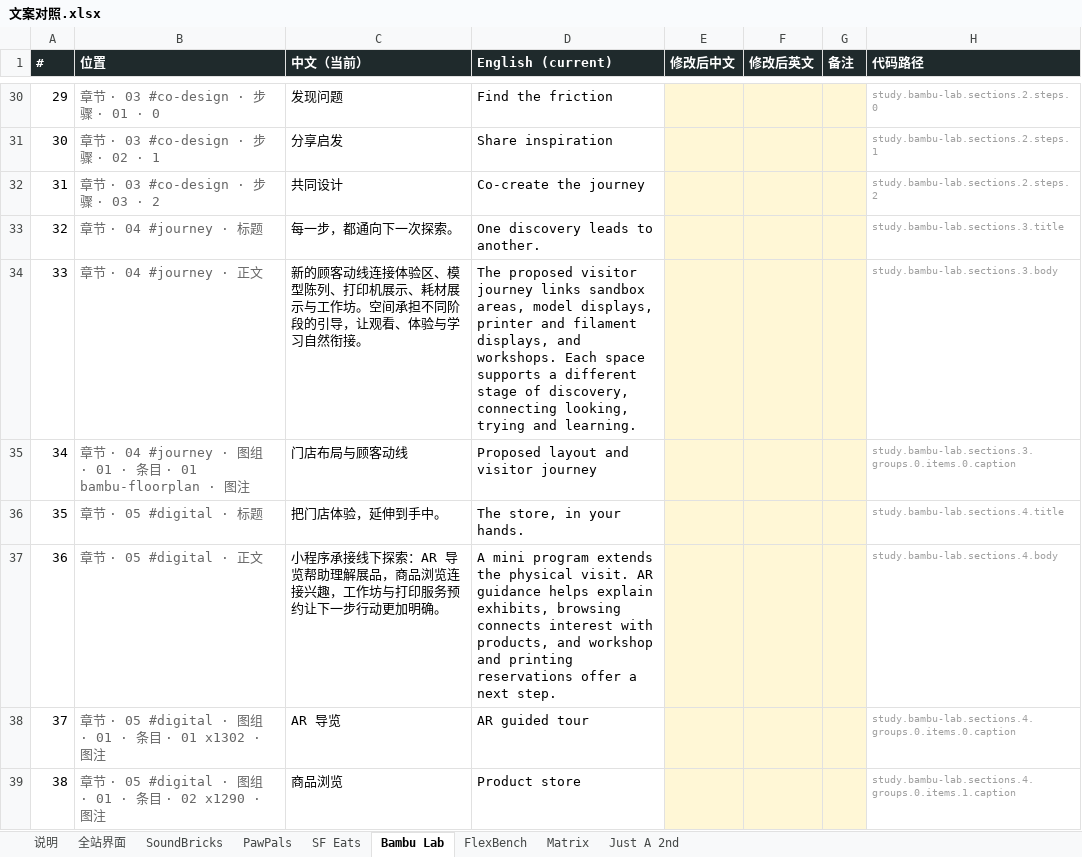
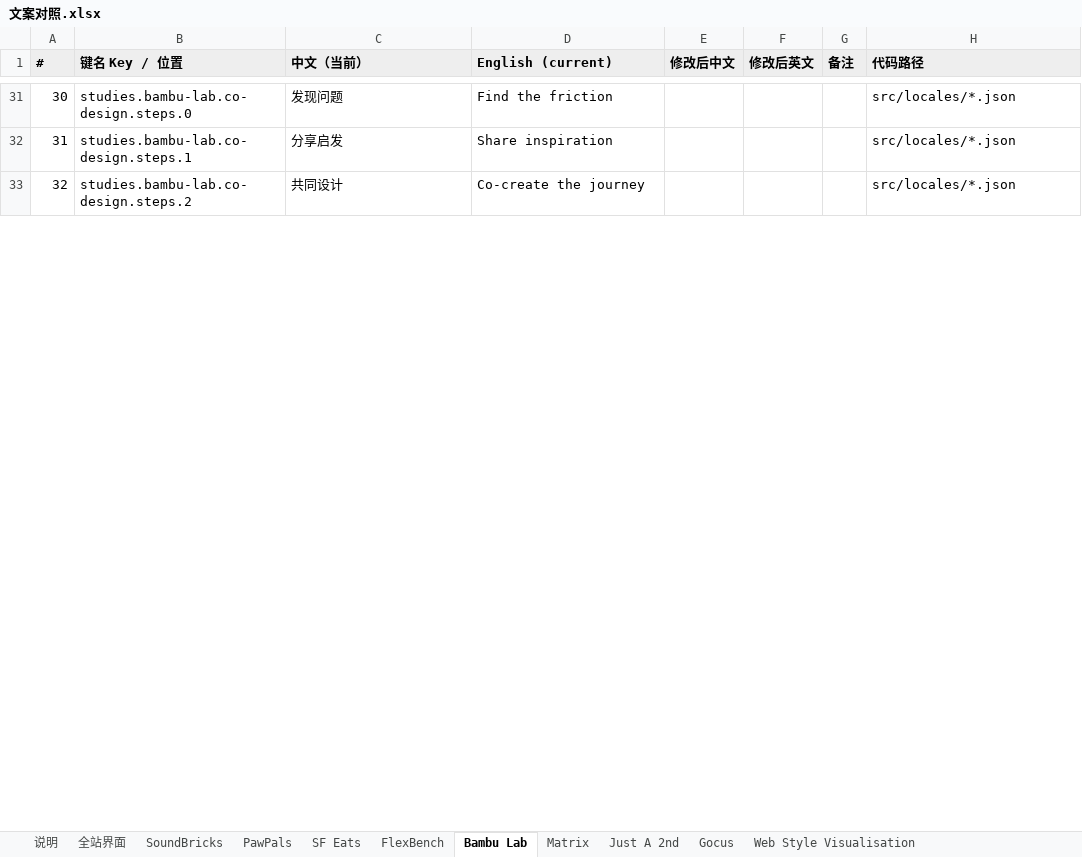
Before and after one commit to jarvisluk/jarvisluk.github.io, an Excel workbook: design/copy/文案对照.xlsx, sheet Bambu Lab, drawn as a sheet; only a part is shown, gaps mark what is left out; values as stored, in another font and other column widths than the file's, no borders; removed rows and columns are numbered as before the commit, all else as after; the diff covers the shown part only; the diff names each change by its address in the sheet, - before the commit and + after, or states it on an @@ line.

Commit message:
refactor(i18n): move site copy into zh/en language packs
All bilingual copy now lives in src/locales/{zh,en}.json, keyed by where it
appears (ui, categories, projects, studies, lab, drafts). Data files and
components read it through t(key), which fails the build on a missing key.
Interface strings that were hardcoded in components move under ui.*.
export-copy.mjs now dumps the packs; the review sheet is regenerated.

```diff
--- a/design/copy/文案对照.xlsx (sheet Bambu Lab)
+++ b/design/copy/文案对照.xlsx (sheet Bambu Lab)
+sheet tab: Gocus
+sheet tab: Web Style Visualisation
@@ sheet tab order changed: 说明 | 全站界面 | SoundBricks | PawPals | SF Eats | FlexBench | Bambu Lab | Matrix | Just A 2nd | Gocus | Web Style Visualisation @@
@@ A1:H1 fill: #1F2A2C → #EEEEEE, text colour: #FFFFFF → black @@
-B1: 位置
+B1: 键名 Key / 位置
@@ column A (#) renumbered between rows 31 and 33 @@
-B31 (键名 Key / 位置): 章节 · 03 #co-design · 步骤 · 01 · 0
+B31 (键名 Key / 位置): studies.bambu-lab.co-design.steps.0
-B31:B33 text colour: #666666
+B31:B33 text colour: black
-E31:G33 fill: #FFF7D6
+E31:G33 fill: none
-H31 (代码路径): study.bambu-lab.sections.2.steps.0
+H31 (代码路径): src/locales/*.json
-H31:H33 text colour: #A0A0A0
+H31:H33 text colour: black, text size: larger
-B32 (键名 Key / 位置): 章节 · 03 #co-design · 步骤 · 02 · 1
+B32 (键名 Key / 位置): studies.bambu-lab.co-design.steps.1
-H32 (代码路径): study.bambu-lab.sections.2.steps.1
+H32 (代码路径): src/locales/*.json
-B33 (键名 Key / 位置): 章节 · 03 #co-design · 步骤 · 03 · 2
+B33 (键名 Key / 位置): studies.bambu-lab.co-design.steps.2
-H33 (代码路径): study.bambu-lab.sections.2.steps.2
+H33 (代码路径): src/locales/*.json
-row 33: 32 | 章节 · 04 #journey · 标题 | 每一步，都通向下一次探索。 | One discovery leads to another. |  |  |  | study.bambu-lab.sections.3.title
-row 34: 33 | 章节 · 04 #journey · 正文 | 新的顾客动线连接体验区、模型陈列、打印机展示、耗材展示与工作坊。空间承担不同阶段的引导，让观看、体验与学习自然衔接。 | The proposed visitor journey links sandbox areas, model displays, printer and filament displays, and workshops. Each space supports a different stage of discovery, connecting looking, trying and learning. |  |  |  | study.bambu-lab.sections.3.body
-row 35: 34 | 章节 · 04 #journey · 图组 · 01 · 条目 · 01 bambu-floorplan · 图注 | 门店布局与顾客动线 | Proposed layout and visitor journey |  |  |  | study.bambu-lab.sections.3.groups.0.items.0.caption
-row 36: 35 | 章节 · 05 #digital · 标题 | 把门店体验，延伸到手中。 | The store, in your hands. |  |  |  | study.bambu-lab.sections.4.title
-row 37: 36 | 章节 · 05 #digital · 正文 | 小程序承接线下探索：AR 导览帮助理解展品，商品浏览连接兴趣，工作坊与打印服务预约让下一步行动更加明确。 | A mini program extends the physical visit. AR guidance helps explain exhibits, browsing connects interest with products, and workshop and printing reservations offer a next step. |  |  |  | study.bambu-lab.sections.4.body
-row 38: 37 | 章节 · 05 #digital · 图组 · 01 · 条目 · 01 x1302 · 图注 | AR 导览 | AR guided tour |  |  |  | study.bambu-lab.sections.4.groups.0.items.0.caption
-row 39: 38 | 章节 · 05 #digital · 图组 · 01 · 条目 · 02 x1290 · 图注 | 商品浏览 | Product store |  |  |  | study.bambu-lab.sections.4.groups.0.items.1.caption
```
Also changed, not shown: 35 added rows, 44 removed rows, 16 edited cells and cell formats elsewhere in this sheet, sheet FlexBench, sheet SoundBricks, sheet 全站界面, sheet PawPals, sheet SF Eats, sheet Matrix, 2 more sheets, other sheet tabs, 27 other files.
